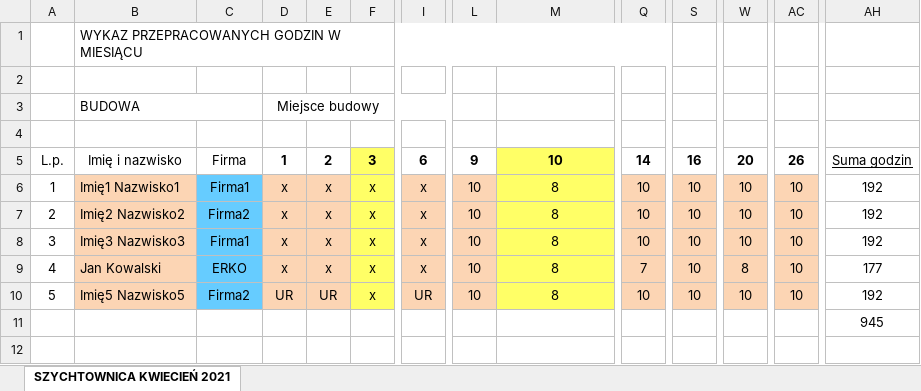
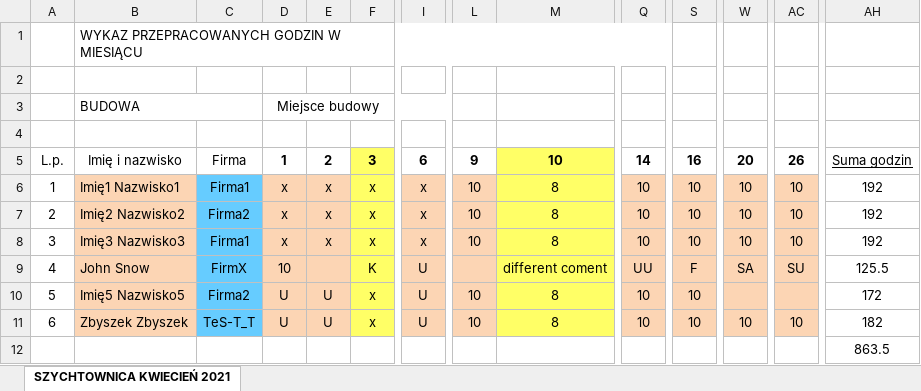
Before and after one commit to p-jonczyk/work-list, an Excel workbook: List of hours.xlsx, sheet SZYCHTOWNICA KWIECIEŃ 2021, drawn as a sheet; only a part is shown, gaps mark what is left out; values as stored, in another font and other column widths than the file's, no borders; addresses are those after the commit; rows hold the shown columns only; the diff covers the shown part only; the diff names each change by its address in the sheet, - before the commit and + after, or states it on an @@ line.

```diff
--- a/List of hours.xlsx (sheet SZYCHTOWNICA KWIECIEŃ 2021)
+++ b/List of hours.xlsx (sheet SZYCHTOWNICA KWIECIEŃ 2021)
-B9: Jan Kowalski
+B9: John Snow
-C9: ERKO
+C9: FirmX
-D9: x
+D9: 10
-E9: x
+E9: (empty)
-F9: x
+F9: K
-I9: x
+I9: U
-L9: 10
+L9: (empty)
-M9: 8
+M9: different coment
-Q9: 7
+Q9: UU
-S9: 10
+S9: F
-W9: 8
+W9: SA
-AC9: 10
+AC9: SU
-AH9: 177
+AH9: 125.5
-D10: UR
+D10: U
-E10: UR
+E10: U
-I10: UR
+I10: U
-W10: 10
+W10: (empty)
-AC10: 10
+AC10: (empty)
-AH10: 192
+AH10: 172
+row 11: 6 | Zbyszek Zbyszek | TeS-T_T | U | U | x | U | 10 | 8 | 10 | 10 | 10 | 10 | 182
-AH12: 945
+AH12: 863.5
```
Also changed, not shown: 4 edited cells elsewhere in this sheet, base.xlsx, 9 other files.
